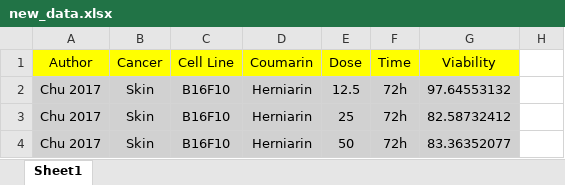
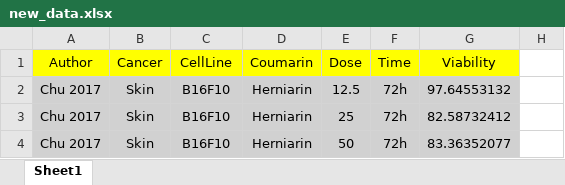
Before and after one commit to Arash84Prhsn/CoumarinData_MachineLearning, an Excel workbook: Data/new_data.xlsx, sheet Sheet1, drawn as a sheet; only a part is shown; values as stored, in another font and other column widths than the file's, no borders; the diff names each change by its address in the sheet, - before the commit and + after, or states it on an @@ line.

```diff
--- a/Data/new_data.xlsx (sheet Sheet1)
+++ b/Data/new_data.xlsx (sheet Sheet1)
-C1: Cell Line
+C1: CellLine
```
Also changed, not shown: 11 other files.
